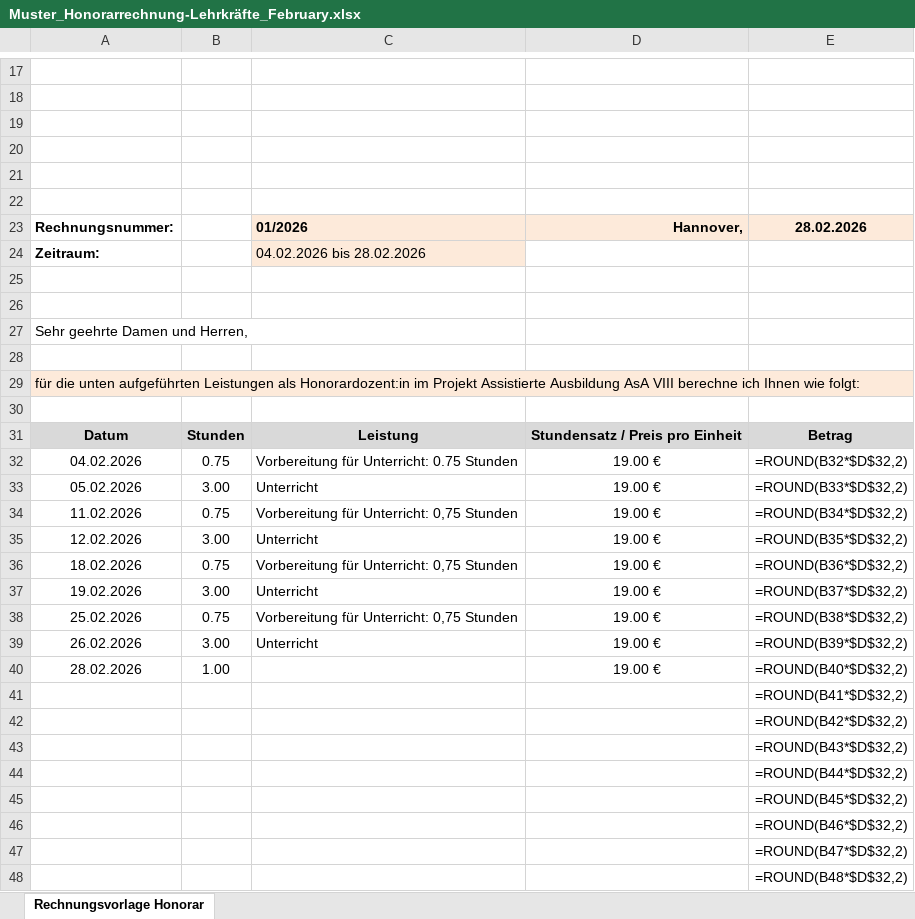
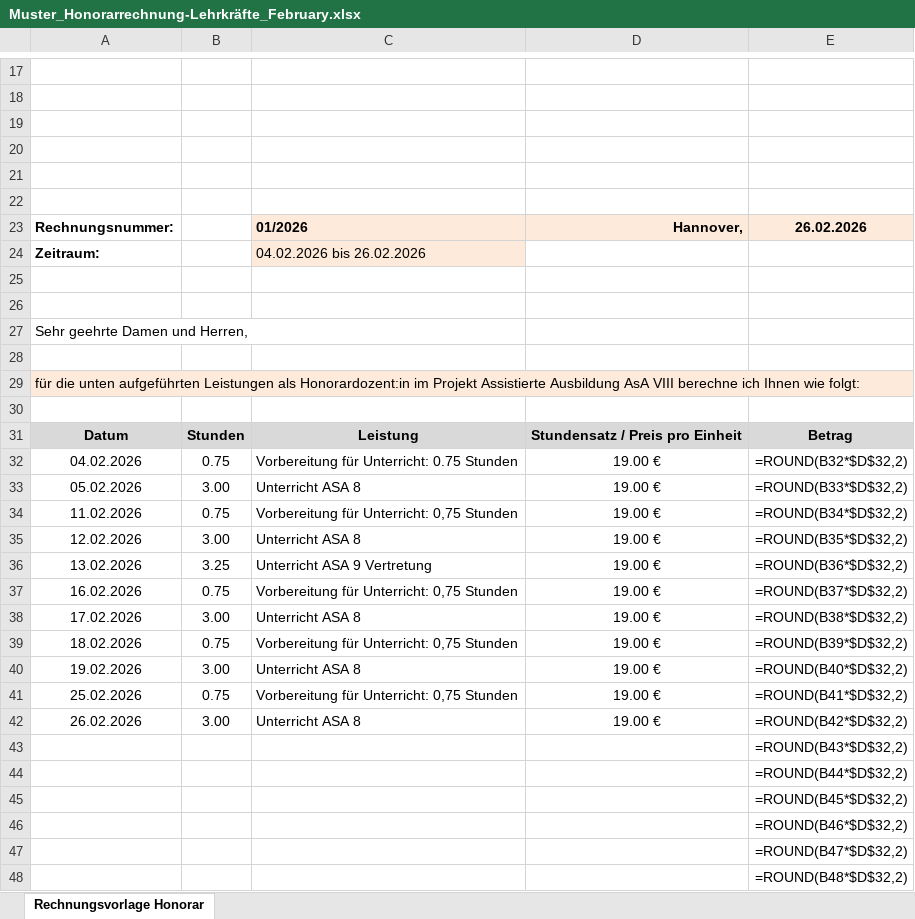
Before and after one commit to DominikHshBis/Kalender_pro_beruf, an Excel workbook: output/Muster_Honorarrechnung-Lehrkräfte_February.xlsx, sheet Rechnungsvorlage Honorar, drawn as a sheet; only a part is shown, gaps mark what is left out; values as stored, in another font and other column widths than the file's, no borders; formulas without a stored value are shown as written; removed rows and columns are numbered as before the commit, all else as after; the diff names each change by its address in the sheet, - before the commit and + after, or states it on an @@ line.

```diff
--- a/output/Muster_Honorarrechnung-Lehrkräfte_February.xlsx (sheet Rechnungsvorlage Honorar)
+++ b/output/Muster_Honorarrechnung-Lehrkräfte_February.xlsx (sheet Rechnungsvorlage Honorar)
-E23: 28.02.2026
+E23: 26.02.2026
-C24: 04.02.2026 bis 28.02.2026
+C24: 04.02.2026 bis 26.02.2026
-C33: Unterricht
+C33: Unterricht ASA 8
-C35: Unterricht
+C35: Unterricht ASA 8
+row 36: 13.02.2026 | 3.25 | Unterricht ASA 9 Vertretung | 19.00 € | =ROUND(B36*$D$32,2)
+row 37: 16.02.2026 | 0.75 | Vorbereitung für Unterricht: 0,75 Stunden | 19.00 € | =ROUND(B37*$D$32,2)
+row 38: 17.02.2026 | 3.00 | Unterricht ASA 8 | 19.00 € | =ROUND(B38*$D$32,2)
-E39: =ROUND(B36*$D$32,2)
+E39: =ROUND(B39*$D$32,2)
-C40: Unterricht
+C40: Unterricht ASA 8
-E40: =ROUND(B37*$D$32,2)
+E40: =ROUND(B40*$D$32,2)
-E41: =ROUND(B38*$D$32,2)
+E41: =ROUND(B41*$D$32,2)
-C42: Unterricht
+C42: Unterricht ASA 8
-E42: =ROUND(B39*$D$32,2)
+E42: =ROUND(B42*$D$32,2)
-row 40: 28.02.2026 | 1.00 |  | 19.00 € | =ROUND(B40*$D$32,2)
-row 41:  |  |  |  | =ROUND(B41*$D$32,2)
-row 42:  |  |  |  | =ROUND(B42*$D$32,2)
```
Also changed, not shown: 5 other files.
